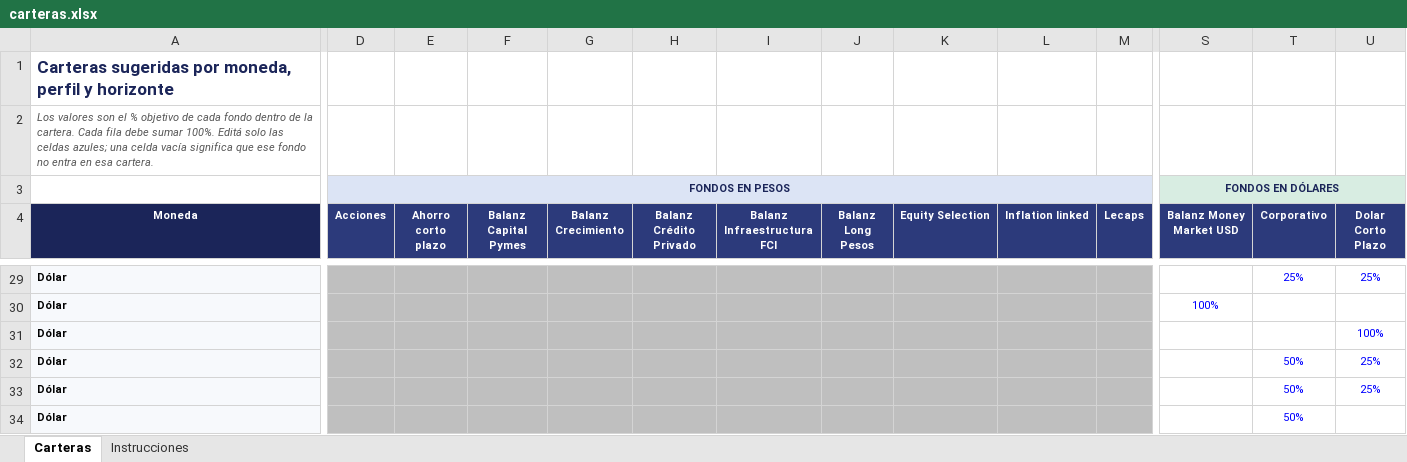
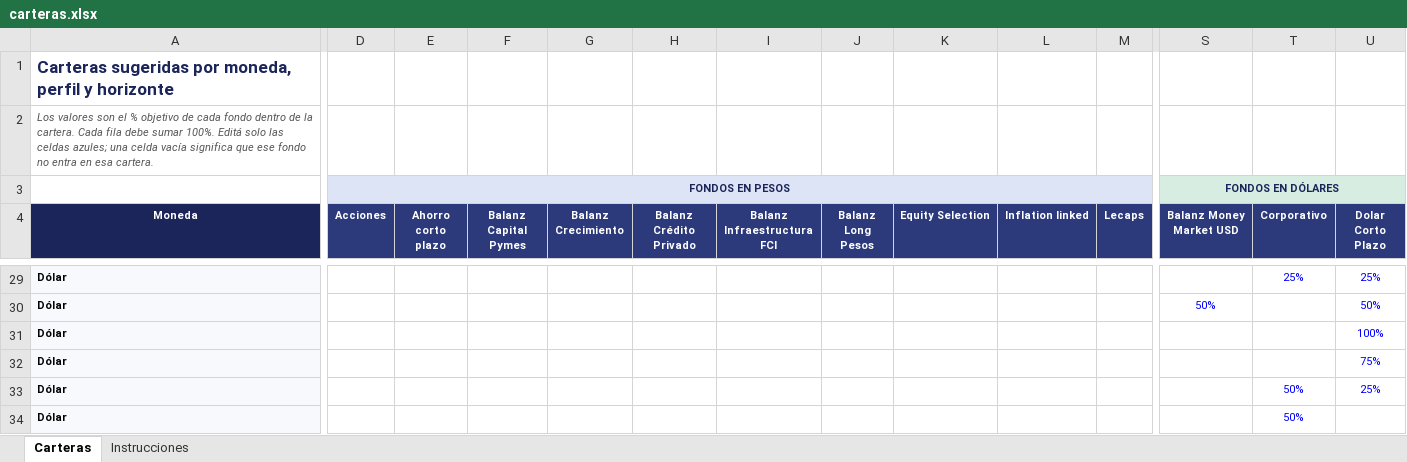
Before and after one commit to mfriedB/fondos, an Excel workbook: carteras.xlsx, sheet Carteras, drawn as a sheet; only a part is shown, gaps mark what is left out; values as stored, in another font and other column widths than the file's, no borders; conditional formats not drawn; the diff covers the shown part only; the diff names each change by its address in the sheet, - before the commit and + after, or states it on an @@ line.

```diff
--- a/carteras.xlsx (sheet Carteras)
+++ b/carteras.xlsx (sheet Carteras)
-D29:M34 fill: #BFBFBF
+D29:M34 fill: none
-S30 (Balanz Money Market USD): 100%
+S30 (Balanz Money Market USD): 50%
-U30 (Dolar Corto Plazo): (empty)
+U30 (Dolar Corto Plazo): 50%
-T32 (Corporativo): 50%
+T32 (Corporativo): (empty)
-U32 (Dolar Corto Plazo): 25%
+U32 (Dolar Corto Plazo): 75%
```
Also changed, not shown: 20 edited cells and cell formats elsewhere in this sheet, 2 other files.
